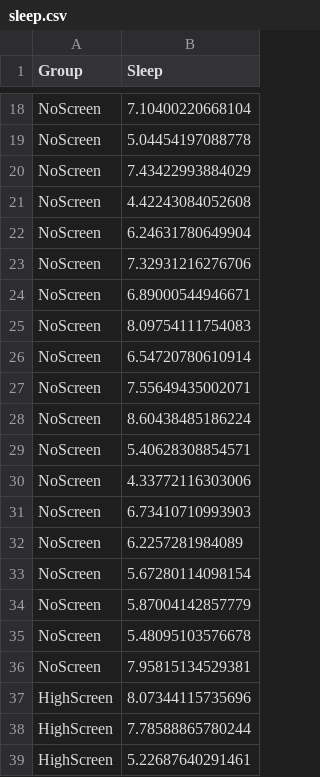
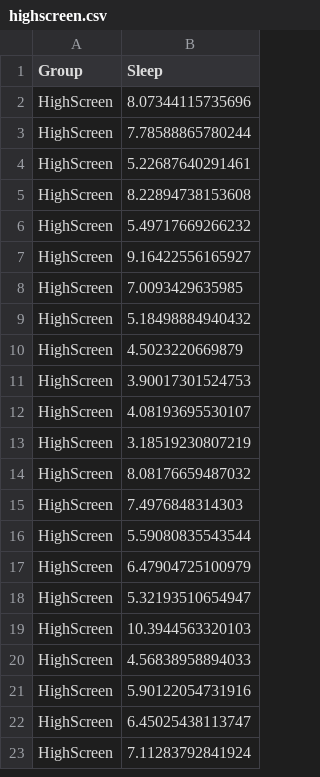
Before and after one commit to ActuallyHappening/Classe-de-UQ, a CSV file: STAT/1301/Assignment 4/highscreen.csv (was STAT/1301/Assignment 4/sleep.csv), drawn as a sheet; only a part is shown, gaps mark what is left out; the shorter side is filled out with more unchanged rows; the diff covers the shown part only; the diff names each change by its address in the sheet, - before the commit and + after, or states it on an @@ line.

```diff
--- a/STAT/1301/Assignment 4/sleep.csv
+++ b/STAT/1301/Assignment 4/highscreen.csv
-row 18: NoScreen | 7.10400220668104
-row 19: NoScreen | 5.04454197088778
-row 20: NoScreen | 7.43422993884029
-row 21: NoScreen | 4.42243084052608
-row 22: NoScreen | 6.24631780649904
-row 23: NoScreen | 7.32931216276706
-row 24: NoScreen | 6.89000544946671
-row 25: NoScreen | 8.09754111754083
-row 26: NoScreen | 6.54720780610914
-row 27: NoScreen | 7.55649435002071
-row 28: NoScreen | 8.60438485186224
-row 29: NoScreen | 5.40628308854571
-row 30: NoScreen | 4.33772116303006
-row 31: NoScreen | 6.73410710993903
-row 32: NoScreen | 6.2257281984089
-row 33: NoScreen | 5.67280114098154
-row 34: NoScreen | 5.87004142857779
-row 35: NoScreen | 5.48095103576678
-row 36: NoScreen | 7.95815134529381
```
Also changed, not shown: 16 removed rows elsewhere in this file, 2 other files.
